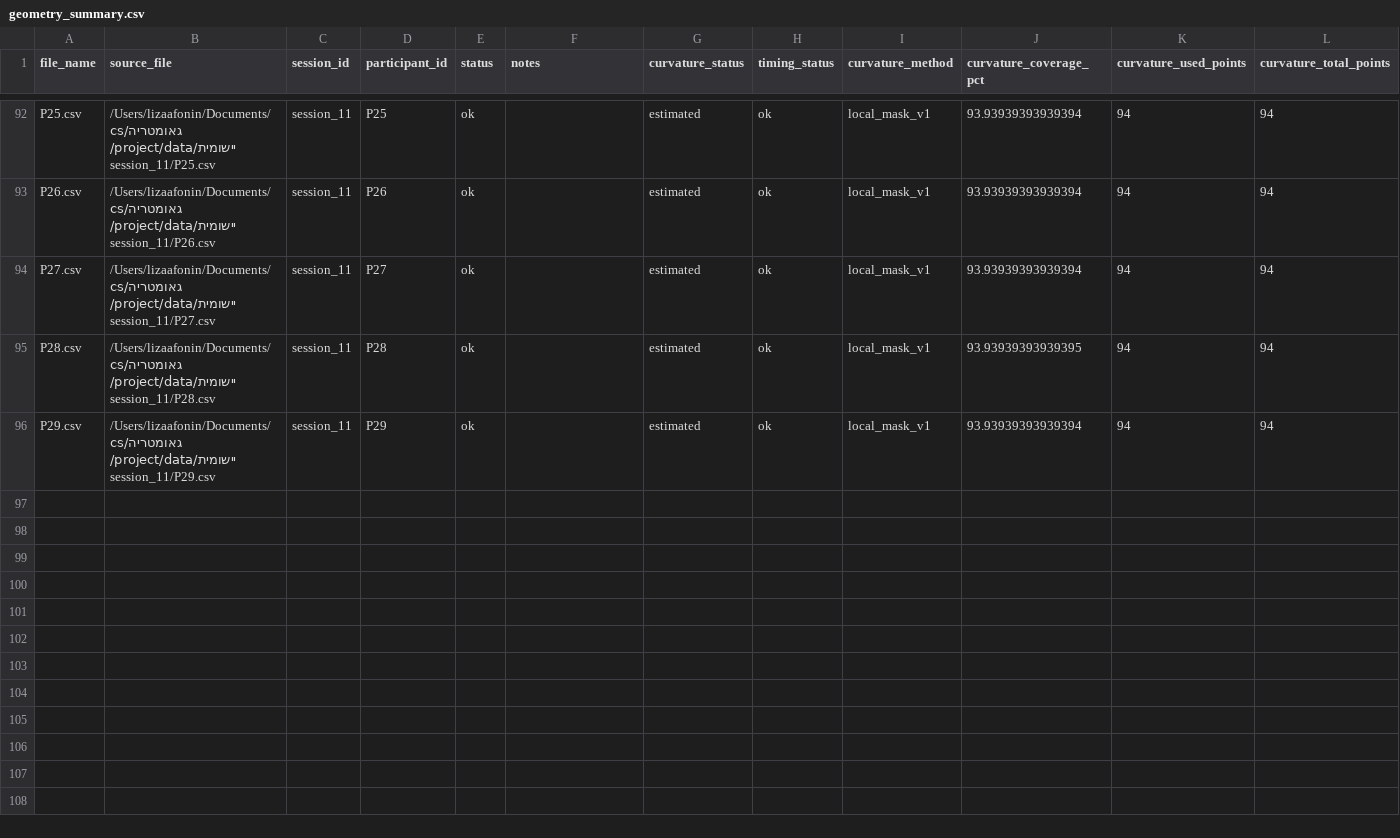
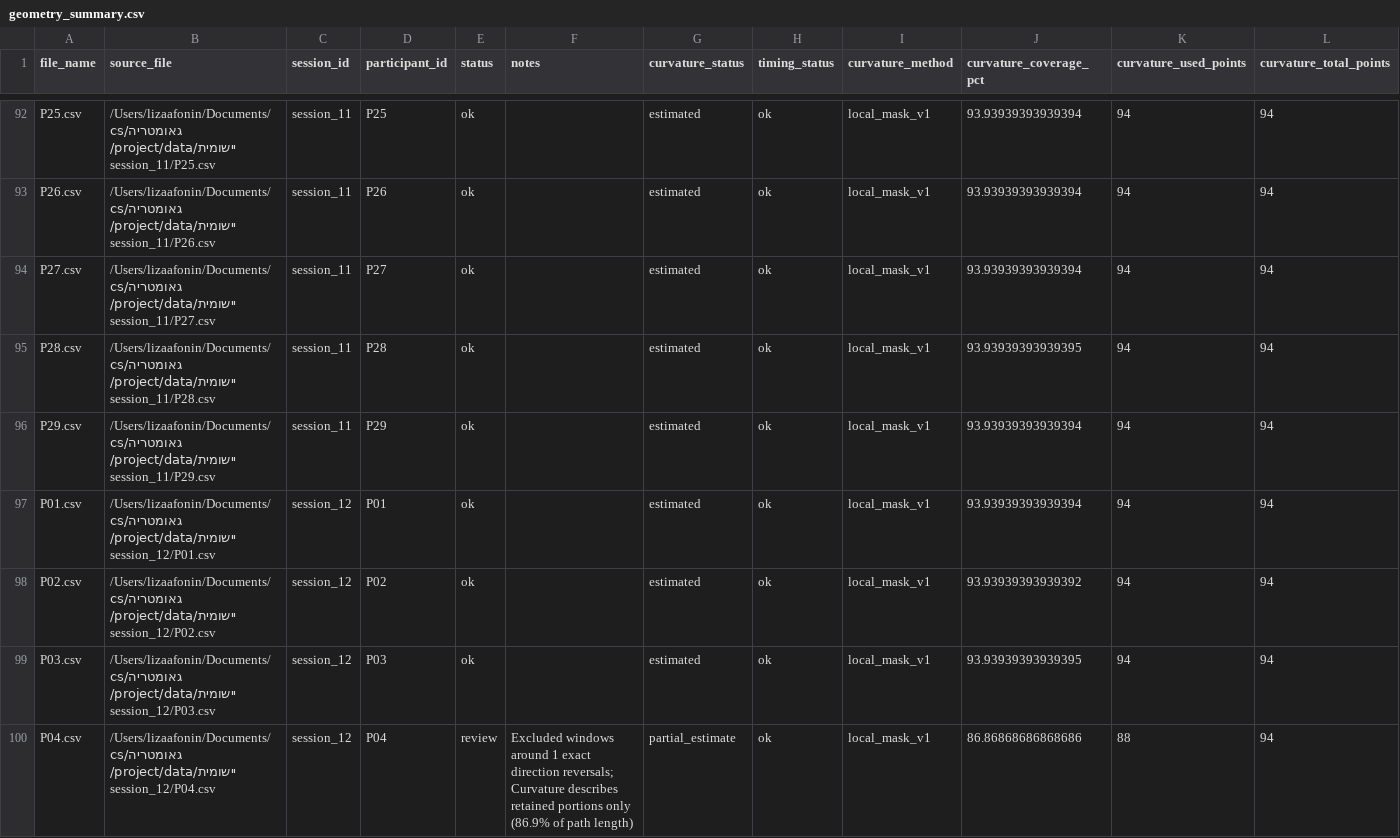
Before and after one commit to lizaafo/Mouse_tracker, a CSV file: geometry_summary.csv, drawn as a sheet; only a part is shown, gaps mark what is left out; rows hold the shown columns only; the diff names each change by its address in the sheet, - before the commit and + after, or states it on an @@ line.

Commit message:
Add session 12 human data and update geometry summary and plots (99 trajectories)

```diff
--- a/geometry_summary.csv
+++ b/geometry_summary.csv
+row 97: P01.csv | /Users/lizaafonin/Documents/cs/גאומטריה יישומית/project/data/session_12/P01.csv | session_12 | P01 | ok |  | estimated | ok | local_mask_v1 | 93.93939393939394 | 94 | 94
+row 98: P02.csv | /Users/lizaafonin/Documents/cs/גאומטריה יישומית/project/data/session_12/P02.csv | session_12 | P02 | ok |  | estimated | ok | local_mask_v1 | 93.93939393939392 | 94 | 94
+row 99: P03.csv | /Users/lizaafonin/Documents/cs/גאומטריה יישומית/project/data/session_12/P03.csv | session_12 | P03 | ok |  | estimated | ok | local_mask_v1 | 93.93939393939395 | 94 | 94
+row 100: P04.csv | /Users/lizaafonin/Documents/cs/גאומטריה יישומית/project/data/session_12/P04.csv | session_12 | P04 | review | Excluded windows around 1 exact direction reversals; Curvature describes retained portions only (86.9% of path length) | partial_estimate | ok | local_mask_v1 | 86.86868686868686 | 88 | 94
```
Also changed, not shown: 7 other files.
